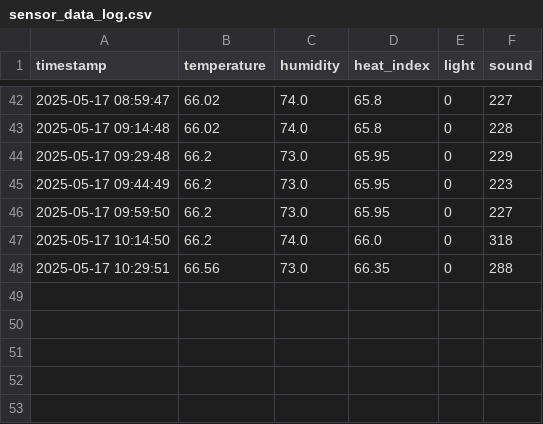
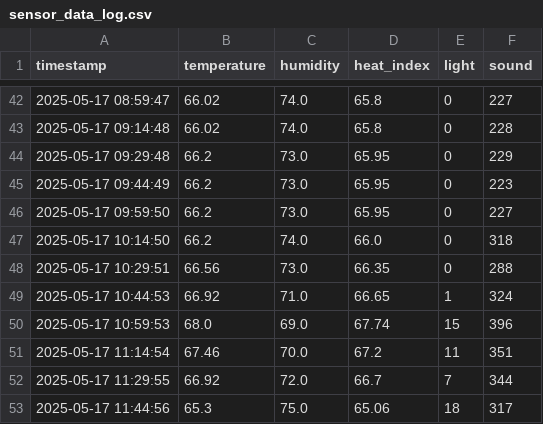
Before and after one commit to edwardburns1/sleep_sensor, a CSV file: sleep_data/2025-05-16/sensor_data_log.csv, drawn as a sheet; only a part is shown, gaps mark what is left out; the diff names each change by its address in the sheet, - before the commit and + after, or states it on an @@ line.

```diff
--- a/sleep_data/2025-05-16/sensor_data_log.csv
+++ b/sleep_data/2025-05-16/sensor_data_log.csv
+row 49: 2025-05-17 10:44:53 | 66.92 | 71.0 | 66.65 | 1 | 324
+row 50: 2025-05-17 10:59:53 | 68.0 | 69.0 | 67.74 | 15 | 396
+row 51: 2025-05-17 11:14:54 | 67.46 | 70.0 | 67.2 | 11 | 351
+row 52: 2025-05-17 11:29:55 | 66.92 | 72.0 | 66.7 | 7 | 344
+row 53: 2025-05-17 11:44:56 | 65.3 | 75.0 | 65.06 | 18 | 317
```
Also changed, not shown: sleep_data/2025-05-09/sleep_event_log.csv, sleep_data/2025-05-16/sleep_event_log.csv, 22 other files.
